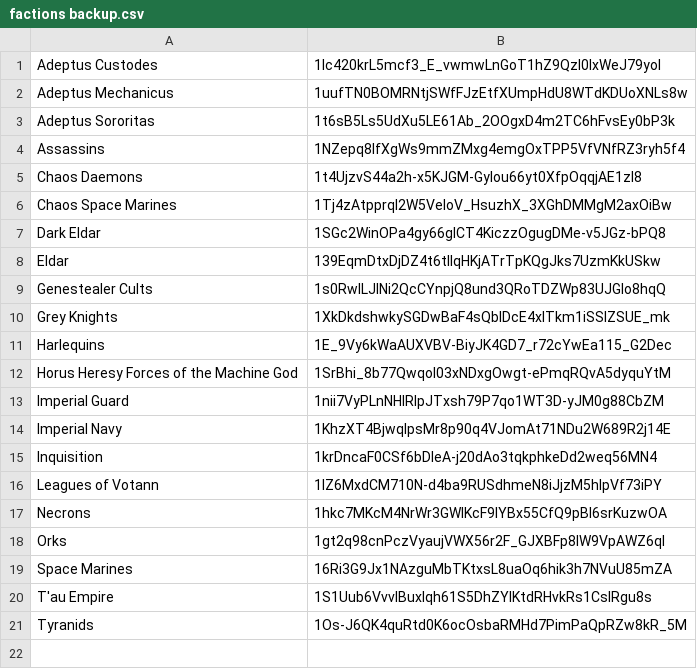
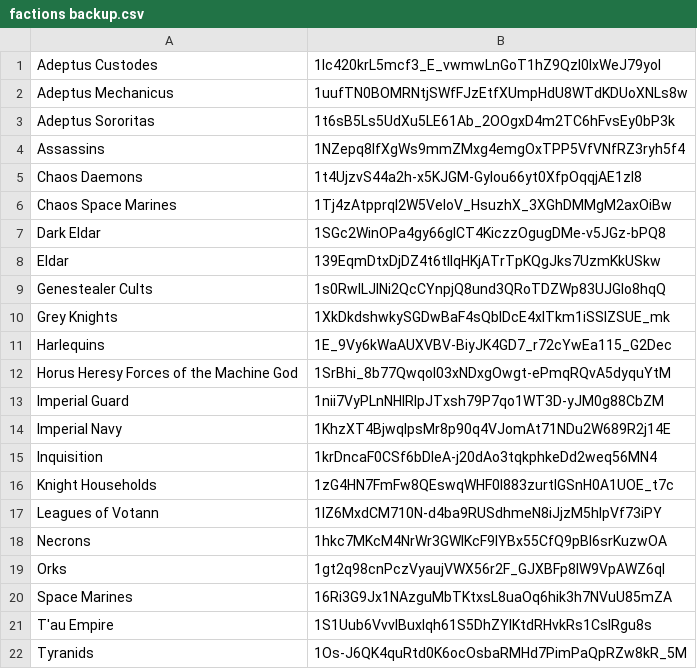
Before and after one commit to Rigzar/custom40k-builder, a CSV file: UnwiseGetData/factions backup.csv, drawn as a sheet; the diff names each change by its address in the sheet, - before the commit and + after, or states it on an @@ line.

Commit message:
Knight Households joins the unit update (factions.csv, file names as the update script writes them)

```diff
--- a/UnwiseGetData/factions backup.csv
+++ b/UnwiseGetData/factions backup.csv
+row 16: Knight Households | 1zG4HN7FmFw8QEswqWHF0I883zurtlGSnH0A1UOE_t7c
```
Also changed, not shown: UnwiseGetData/factions.csv, 3 other files.
